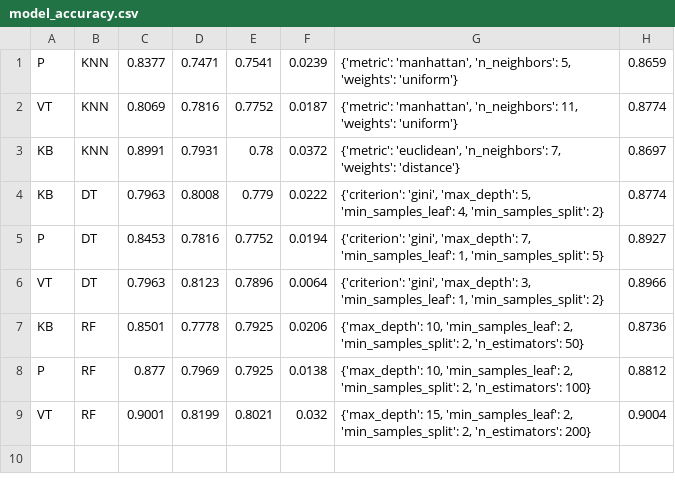
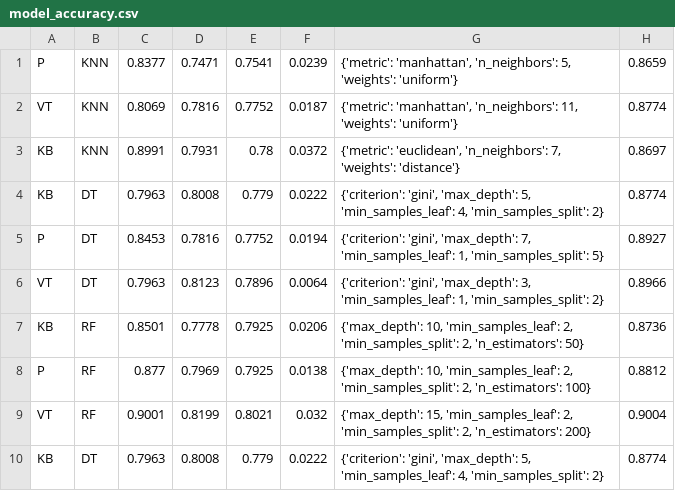
Before and after one commit to NwaSet/ML-Titanic, a CSV file: model/model_pred/model_accuracy.csv, drawn as a sheet; the diff names each change by its address in the sheet, - before the commit and + after, or states it on an @@ line.

```diff
--- a/model/model_pred/model_accuracy.csv
+++ b/model/model_pred/model_accuracy.csv
+row 10: KB | DT | 0.7963 | 0.8008 | 0.779 | 0.0222 | {'criterion': 'gini', 'max_depth': 5, 'min_samples_leaf': 4, 'min_samples_split': 2} | 0.8774
```
Also changed, not shown: 9 other files.
